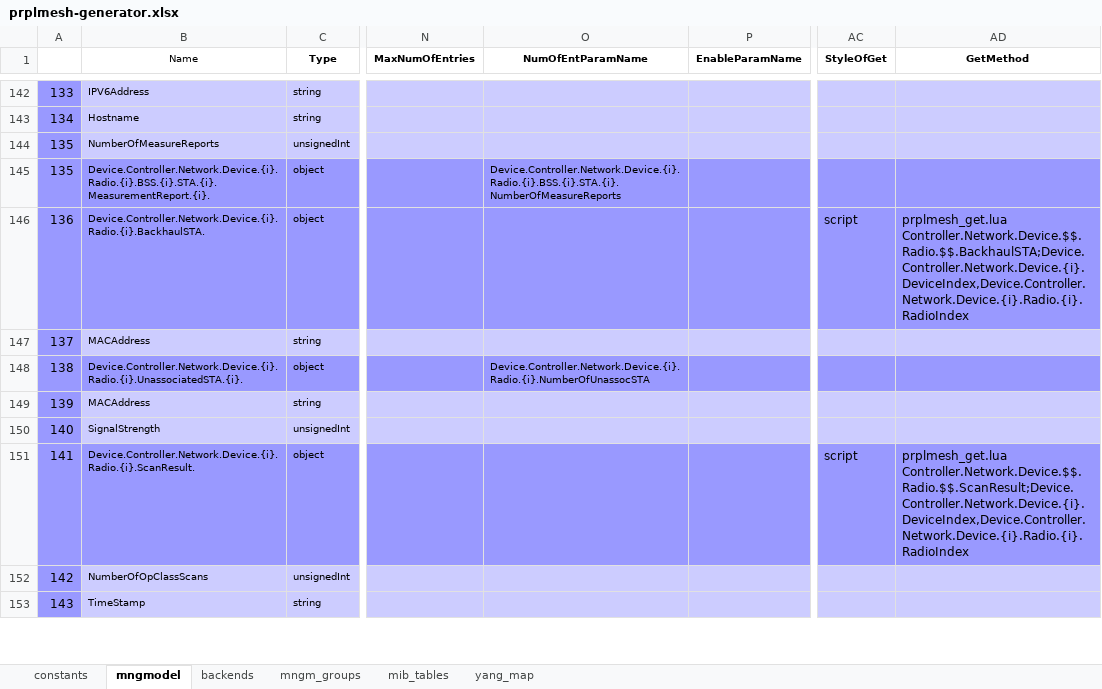
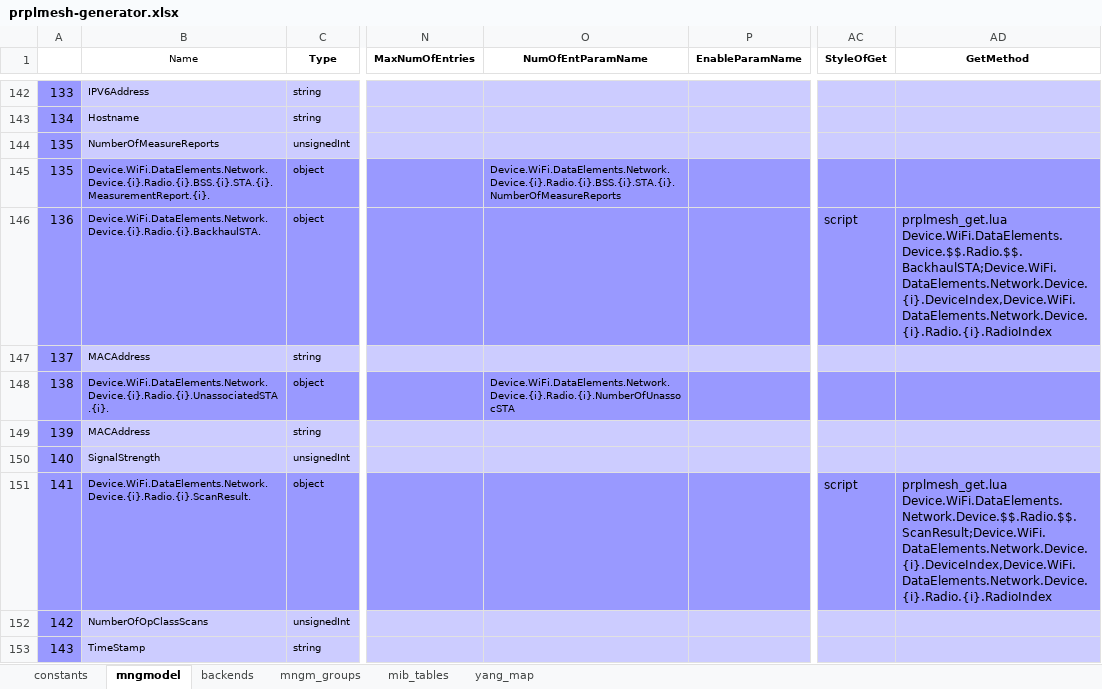
Before and after one commit to InangoSystems/feed-mmx, an Excel workbook: customers/inango-prplmesh-en/model/prplmesh-generator.xlsx, sheet mngmodel, drawn as a sheet; only a part is shown, gaps mark what is left out; values as stored, in another font and other column widths than the file's, no borders; charts and pictures not drawn; the diff covers the shown part only; the diff names each change by its address in the sheet, - before the commit and + after, or states it on an @@ line.

Commit message:
inango-prplmesh-en: Update Data Model according to the prplMesh Data Model
Since prplMesh changed a model according to the TR-181 standard for
DataElements need to updatge MMX Data Model because Web and CLI
will be broken.

```diff
--- a/customers/inango-prplmesh-en/model/prplmesh-generator.xlsx (sheet mngmodel)
+++ b/customers/inango-prplmesh-en/model/prplmesh-generator.xlsx (sheet mngmodel)
-B145 (Name): Device.Controller.Network.Device.{i}.Radio.{i}.BSS.{i}.STA.{i}.MeasurementReport.{i}.
+B145 (Name): Device.WiFi.DataElements.Network.Device.{i}.Radio.{i}.BSS.{i}.STA.{i}.MeasurementReport.{i}.
-O145 (NumOfEntParamName): Device.Controller.Network.Device.{i}.Radio.{i}.BSS.{i}.STA.{i}.NumberOfMeasureReports
+O145 (NumOfEntParamName): Device.WiFi.DataElements.Network.Device.{i}.Radio.{i}.BSS.{i}.STA.{i}.NumberOfMeasureReports
-B146 (Name): Device.Controller.Network.Device.{i}.Radio.{i}.BackhaulSTA.
+B146 (Name): Device.WiFi.DataElements.Network.Device.{i}.Radio.{i}.BackhaulSTA.
-AD146 (GetMethod): prplmesh_get.lua Controller.Network.Device.$$.Radio.$$.BackhaulSTA;Device.Controller.Network.Device.{i}.DeviceIndex,Device.Controller.Network.Device.{i}.Radio.{i}.RadioIndex
+AD146 (GetMethod): prplmesh_get.lua Device.WiFi.DataElements.Device.$$.Radio.$$.BackhaulSTA;Device.WiFi.DataElements.Network.Device.{i}.DeviceIndex,Device.WiFi.DataElements.Network.Device.{i}.Radio.{i}.RadioIndex
-B148 (Name): Device.Controller.Network.Device.{i}.Radio.{i}.UnassociatedSTA.{i}.
+B148 (Name): Device.WiFi.DataElements.Network.Device.{i}.Radio.{i}.UnassociatedSTA.{i}.
-O148 (NumOfEntParamName): Device.Controller.Network.Device.{i}.Radio.{i}.NumberOfUnassocSTA
+O148 (NumOfEntParamName): Device.WiFi.DataElements.Network.Device.{i}.Radio.{i}.NumberOfUnassocSTA
-B151 (Name): Device.Controller.Network.Device.{i}.Radio.{i}.ScanResult.
+B151 (Name): Device.WiFi.DataElements.Network.Device.{i}.Radio.{i}.ScanResult.
-AD151 (GetMethod): prplmesh_get.lua Controller.Network.Device.$$.Radio.$$.ScanResult;Device.Controller.Network.Device.{i}.DeviceIndex,Device.Controller.Network.Device.{i}.Radio.{i}.RadioIndex
+AD151 (GetMethod): prplmesh_get.lua Device.WiFi.DataElements.Network.Device.$$.Radio.$$.ScanResult;Device.WiFi.DataElements.Network.Device.{i}.DeviceIndex,Device.WiFi.DataElements.Network.Device.{i}.Radio.{i}.RadioIndex
```
Also changed, not shown: 73 edited cells elsewhere in this sheet, 37 other files.
